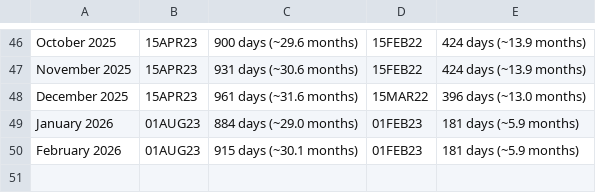
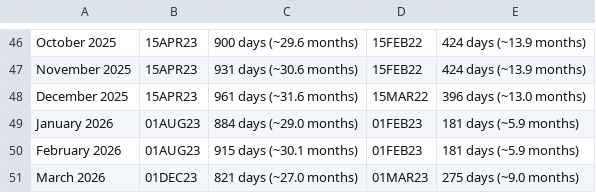
Before and after one commit to decoderocky/visa-bulletin-dashboard, a CSV file: visa_bulletin_eb1_india.csv, drawn as a sheet; only a part is shown, gaps mark what is left out; the diff names each change by its address in the sheet, - before the commit and + after, or states it on an @@ line.

```diff
--- a/visa_bulletin_eb1_india.csv
+++ b/visa_bulletin_eb1_india.csv
+row 51: March 2026 | 01DEC23 | 821 days (~27.0 months) | 01MAR23 | 275 days (~9.0 months)
```
Also changed, not shown: 1 other file.
